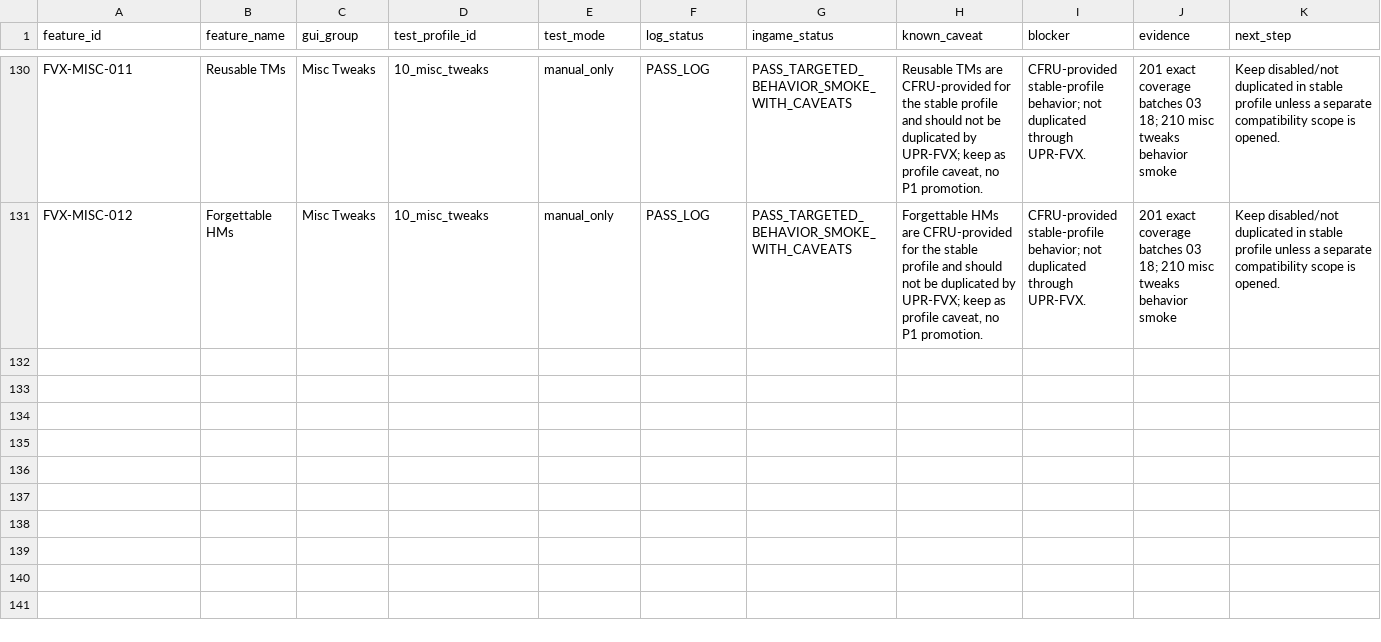
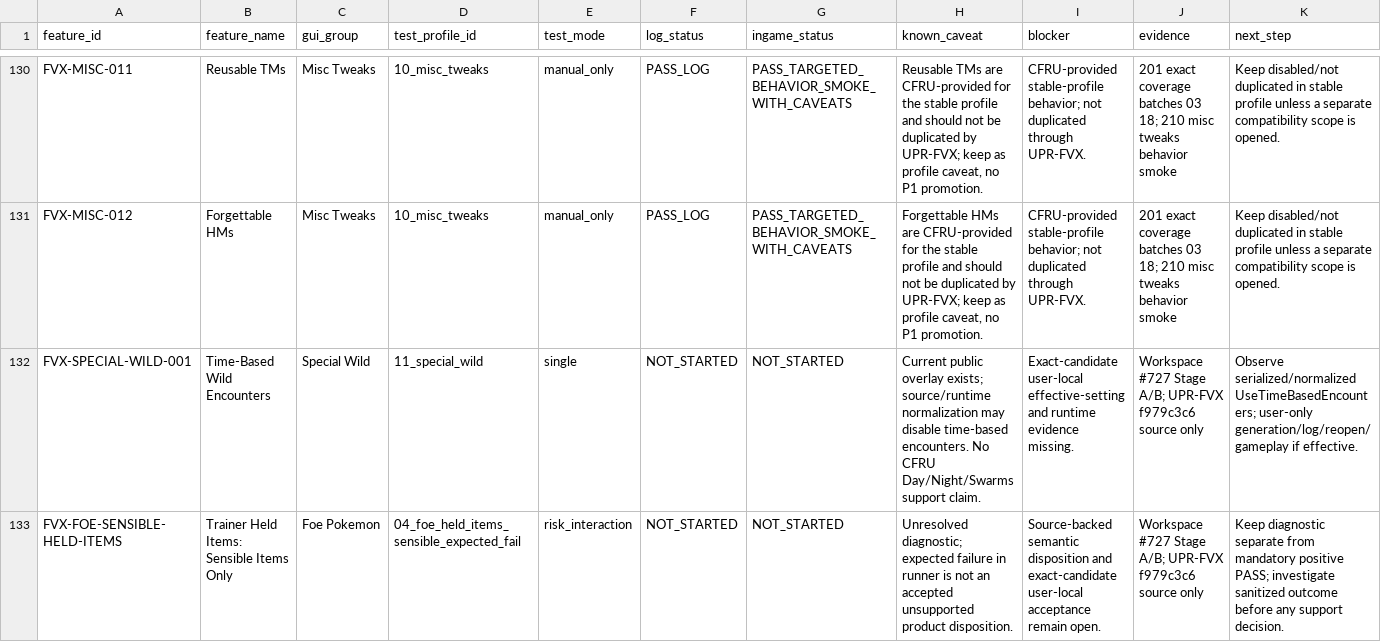
Before and after one commit to Planton361/firered-gen9-randomizer-workspace, a TSV file: 08_tests/randomizer/fvx_feature_test_status_matrix.tsv, drawn as a sheet; only a part is shown, gaps mark what is left out.

Commit message:
test: rebaseline #727 candidate matrix with supplied prebuilt JAR

```diff
--- a/08_tests/randomizer/fvx_feature_test_status_matrix.tsv
+++ b/08_tests/randomizer/fvx_feature_test_status_matrix.tsv
@@ -131 +131,3 @@ FVX-MISC-011	Reusable TMs	Misc Tweaks	10_misc_tweaks	manual_only	PASS_LOG	PASS_T
 FVX-MISC-012	Forgettable HMs	Misc Tweaks	10_misc_tweaks	manual_only	PASS_LOG	PASS_TARGETED_BEHAVIOR_SMOKE_WITH_CAVEATS	Forgettable HMs are CFRU-provided for the stable profile and should not be duplicated by UPR-FVX; keep as profile caveat, no P1 promotion.	CFRU-provided stable-profile behavior; not duplicated through UPR-FVX.	201 exact coverage batches 03 18; 210 misc tweaks behavior smoke	Keep disabled/not duplicated in stable profile unless a separate compatibility scope is opened.
+FVX-SPECIAL-WILD-001	Time-Based Wild Encounters	Special Wild	11_special_wild	single	NOT_STARTED	NOT_STARTED	Current public overlay exists; source/runtime normalization may disable time-based encounters. No CFRU Day/Night/Swarms support claim.	Exact-candidate user-local effective-setting and runtime evidence missing.	Workspace #727 Stage A/B; UPR-FVX f979c3c6 source only	Observe serialized/normalized UseTimeBasedEncounters; user-only generation/log/reopen/gameplay if effective.
+FVX-FOE-SENSIBLE-HELD-ITEMS	Trainer Held Items: Sensible Items Only	Foe Pokemon	04_foe_held_items_sensible_expected_fail	risk_interaction	NOT_STARTED	NOT_STARTED	Unresolved diagnostic; expected failure in runner is not an accepted unsupported product disposition.	Source-backed semantic disposition and exact-candidate user-local acceptance remain open.	Workspace #727 Stage A/B; UPR-FVX f979c3c6 source only	Keep diagnostic separate from mandatory positive PASS; investigate sanitized outcome before any support decision.
```
Also changed, not shown: 3 other files.
